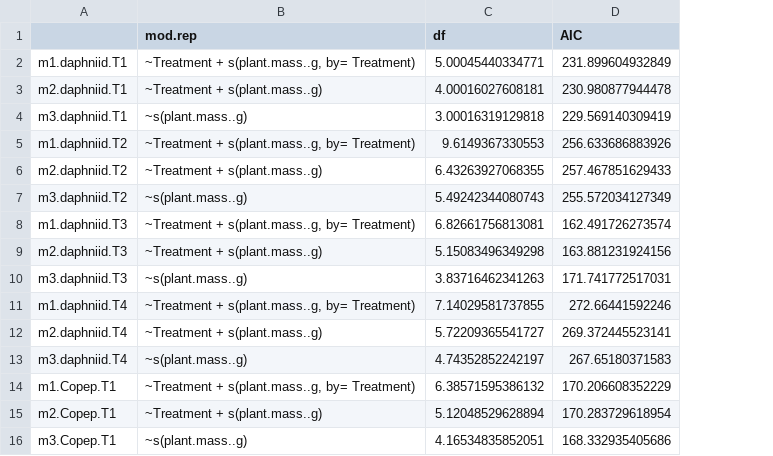
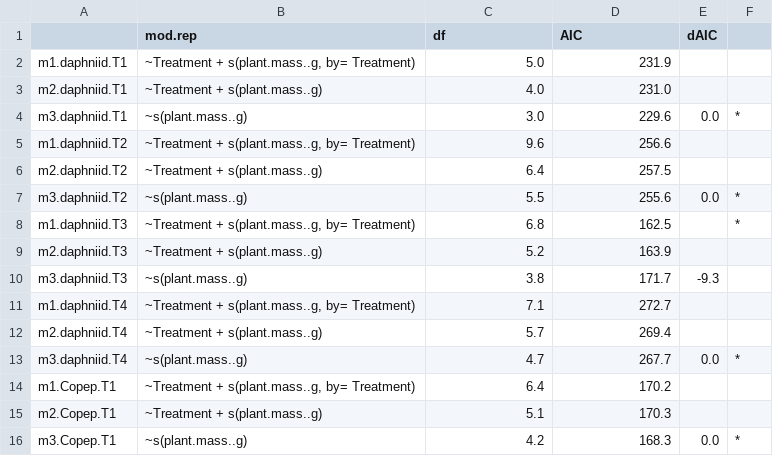
Before and after one commit to cbwall/Pyro-microbes, a CSV file: output/AIC models/AIC.Zoops.csv, drawn as a sheet; only a part is shown; the diff covers the shown part only; the diff names each change by its address in the sheet, - before the commit and + after, or states it on an @@ line.

Commit message:
tables added from model output

```diff
--- a/output/AIC models/AIC.Zoops.csv
+++ b/output/AIC models/AIC.Zoops.csv
+column E (dAIC), rows 4-16: 0.0 |  |  | 0.0 |  |  | -9.3 |  |  | 0.0 |  |  | 0.0
+column F, rows 4-16: * |  |  | * | * |  |  |  |  | * |  |  | *
-C2 (df): 5.00045440334771
+C2 (df): 5.0
-D2 (AIC): 231.899604932849
+D2 (AIC): 231.9
-C3 (df): 4.00016027608181
+C3 (df): 4.0
-D3 (AIC): 230.980877944478
+D3 (AIC): 231.0
-C4 (df): 3.00016319129818
+C4 (df): 3.0
-D4 (AIC): 229.569140309419
+D4 (AIC): 229.6
-C5 (df): 9.6149367330553
+C5 (df): 9.6
-D5 (AIC): 256.633686883926
+D5 (AIC): 256.6
-C6 (df): 6.43263927068355
+C6 (df): 6.4
-D6 (AIC): 257.467851629433
+D6 (AIC): 257.5
-C7 (df): 5.49242344080743
+C7 (df): 5.5
-D7 (AIC): 255.572034127349
+D7 (AIC): 255.6
-C8 (df): 6.82661756813081
+C8 (df): 6.8
-D8 (AIC): 162.491726273574
+D8 (AIC): 162.5
-C9 (df): 5.15083496349298
+C9 (df): 5.2
-D9 (AIC): 163.881231924156
+D9 (AIC): 163.9
-C10 (df): 3.83716462341263
+C10 (df): 3.8
-D10 (AIC): 171.741772517031
+D10 (AIC): 171.7
-C11 (df): 7.14029581737855
+C11 (df): 7.1
-D11 (AIC): 272.66441592246
+D11 (AIC): 272.7
-C12 (df): 5.72209365541727
+C12 (df): 5.7
-D12 (AIC): 269.372445523141
+D12 (AIC): 269.4
-C13 (df): 4.74352852242197
+C13 (df): 4.7
-D13 (AIC): 267.65180371583
+D13 (AIC): 267.7
-C14 (df): 6.38571595386132
+C14 (df): 6.4
-D14 (AIC): 170.206608352229
+D14 (AIC): 170.2
-C15 (df): 5.12048529628894
+C15 (df): 5.1
-D15 (AIC): 170.283729618954
+D15 (AIC): 170.3
-C16 (df): 4.16534835852051
+C16 (df): 4.2
-D16 (AIC): 168.332935405686
+D16 (AIC): 168.3
```
Also changed, not shown: 42 edited cells elsewhere in this file, output/AIC models/AIC.CH4.d13C.mod.csv, output/AIC models/AIC.CO2.d13C.mod.csv, 10 other files.
